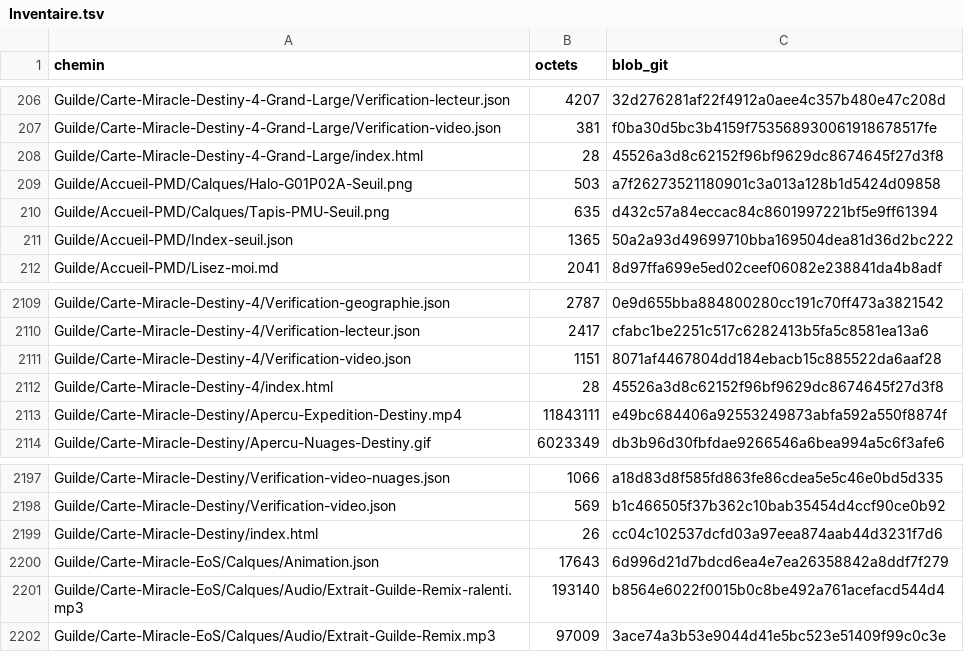
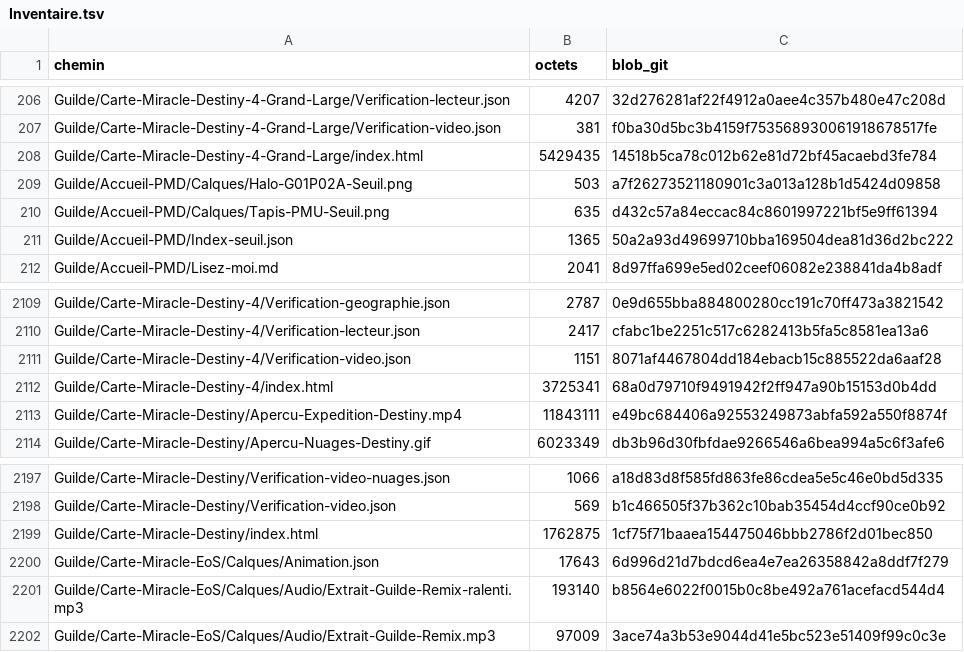
Before and after one commit to meromoonmeri/PMDO-Destiny, a TSV file: docs/atelier-destiny/Inventaire.tsv, drawn as a sheet; only a part is shown, gaps mark what is left out.

```diff
--- a/docs/atelier-destiny/Inventaire.tsv
+++ b/docs/atelier-destiny/Inventaire.tsv
@@ -207,3 +207,3 @@ Guilde/Carte-Miracle-Destiny-4-Grand-Large/Verification-lecteur.json	4207	32d276
 Guilde/Carte-Miracle-Destiny-4-Grand-Large/Verification-video.json	381	f0ba30d5bc3b4159f753568930061918678517fe
-Guilde/Carte-Miracle-Destiny-4-Grand-Large/index.html	28	45526a3d8c62152f96bf9629dc8674645f27d3f8
+Guilde/Carte-Miracle-Destiny-4-Grand-Large/index.html	5429435	14518b5ca78c012b62e81d72bf45acaebd3fe784
 Guilde/Accueil-PMD/Calques/Halo-G01P02A-Seuil.png	503	a7f26273521180901c3a013a128b1d5424d09858
@@ -2111,3 +2111,3 @@ Guilde/Carte-Miracle-Destiny-4/Verification-lecteur.json	2417	cfabc1be2251c517c6
 Guilde/Carte-Miracle-Destiny-4/Verification-video.json	1151	8071af4467804dd184ebacb15c885522da6aaf28
-Guilde/Carte-Miracle-Destiny-4/index.html	28	45526a3d8c62152f96bf9629dc8674645f27d3f8
+Guilde/Carte-Miracle-Destiny-4/index.html	3725341	68a0d79710f9491942f2ff947a90b15153d0b4dd
 Guilde/Carte-Miracle-Destiny/Apercu-Expedition-Destiny.mp4	11843111	e49bc684406a92553249873abfa592a550f8874f
@@ -2198,3 +2198,3 @@ Guilde/Carte-Miracle-Destiny/Verification-video-nuages.json	1066	a18d83d8f585fd8
 Guilde/Carte-Miracle-Destiny/Verification-video.json	569	b1c466505f37b362c10bab35454d4ccf90ce0b92
-Guilde/Carte-Miracle-Destiny/index.html	26	cc04c102537dcfd03a97eea874aab44d3231f7d6
+Guilde/Carte-Miracle-Destiny/index.html	1762875	1cf75f71baaea154475046bbb2786f2d01bec850
 Guilde/Carte-Miracle-EoS/Calques/Animation.json	17643	6d996d21d7bdcd6ea4e7ea26358842a8ddf7f279
```
Also changed, not shown: 6 other files.
